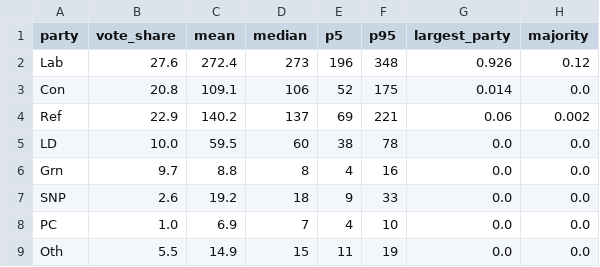
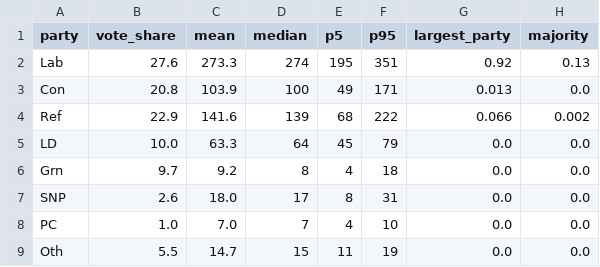
Before and after one commit to riskypearl/Forecast-Model, a CSV file: uk/data/seat_totals.csv, drawn as a sheet.

```diff
--- a/uk/data/seat_totals.csv
+++ b/uk/data/seat_totals.csv
@@ -1,9 +1,9 @@
 party,vote_share,mean,median,p5,p95,largest_party,majority
-Lab,27.6,272.4,273,196,348,0.926,0.12
-Con,20.8,109.1,106,52,175,0.014,0.0
-Ref,22.9,140.2,137,69,221,0.06,0.002
-LD,10.0,59.5,60,38,78,0.0,0.0
-Grn,9.7,8.8,8,4,16,0.0,0.0
-SNP,2.6,19.2,18,9,33,0.0,0.0
-PC,1.0,6.9,7,4,10,0.0,0.0
-Oth,5.5,14.9,15,11,19,0.0,0.0
+Lab,27.6,273.3,274,195,351,0.92,0.13
+Con,20.8,103.9,100,49,171,0.013,0.0
+Ref,22.9,141.6,139,68,222,0.066,0.002
+LD,10.0,63.3,64,45,79,0.0,0.0
+Grn,9.7,9.2,8,4,18,0.0,0.0
+SNP,2.6,18.0,17,8,31,0.0,0.0
+PC,1.0,7.0,7,4,10,0.0,0.0
+Oth,5.5,14.7,15,11,19,0.0,0.0
```
Also changed, not shown: uk/data/seat_forecast.csv, 11 other files.
